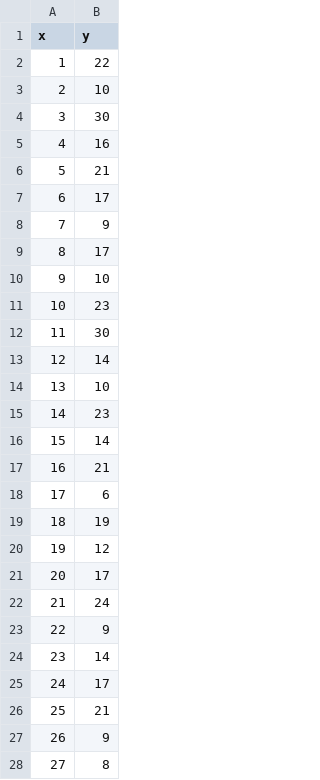
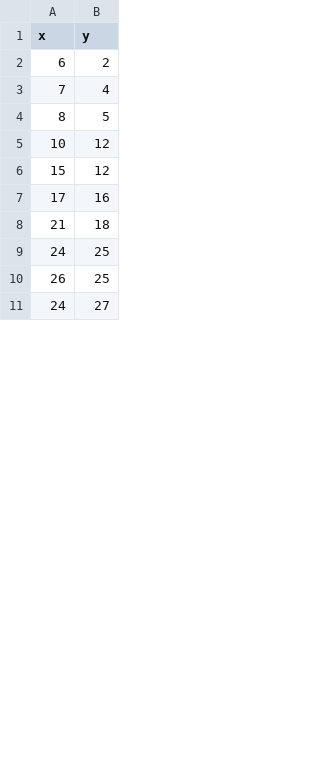
Before and after one commit to hassan701/CM--project, a CSV file: Datapionts.csv, drawn as a sheet; only a part is shown; the diff covers the shown part only.

```diff
--- a/Datapionts.csv
+++ b/Datapionts.csv
@@ -1,28 +1,11 @@
 x,y
-1,22
-2,10
-3,30
-4,16
-5,21
-6,17
-7,9
-8,17
-9,10
-10,23
-11,30
-12,14
-13,10
-14,23
-15,14
-16,21
-17,6
-18,19
-19,12
-20,17
-21,24
-22,9
-23,14
-24,17
-25,21
-26,9
-27,8
+6,2
+7,4
+8,5
+10,12
+15,12
+17,16
+21,18
+24,25
+26,25
+24,27
```
Also changed, not shown: 31 added rows, 14 removed rows and 9 edited cells elsewhere in this file, 4 other files.
